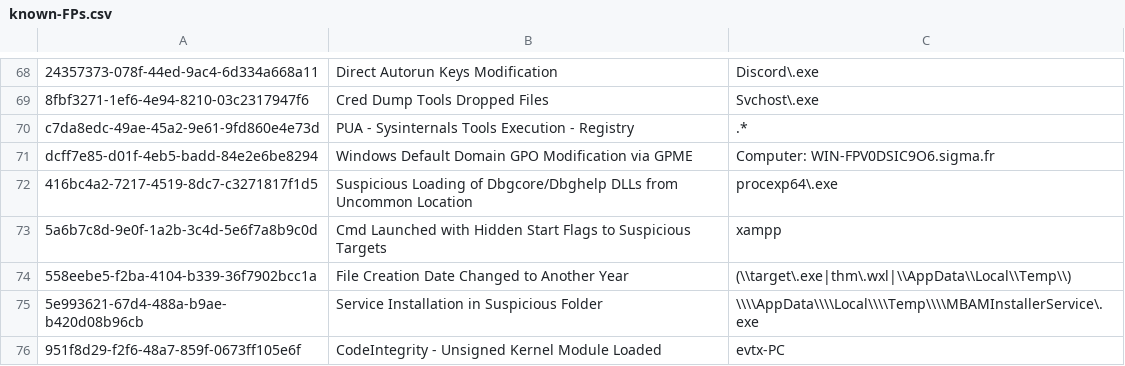
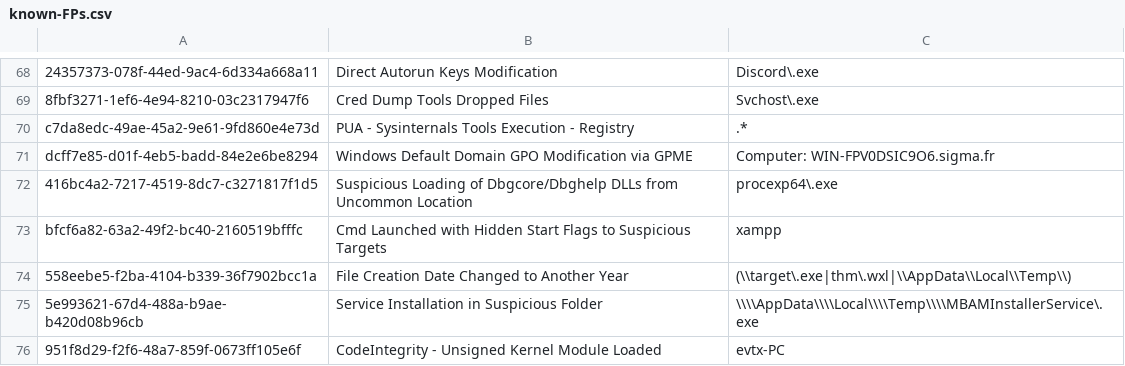
Before and after one commit to SigmaHQ/sigma, a CSV file: .github/workflows/known-FPs.csv, drawn as a sheet; only a part is shown, gaps mark what is left out.

Commit message:
chore: replace legacy rule id with UUIDv4
Replace 5a6b7c8d-9e0f-1a2b-3c4d-5e6f7a8b9c0d with bfcf6a82-63a2-49f2-bc40-2160519bfffc

```diff
--- a/.github/workflows/known-FPs.csv
+++ b/.github/workflows/known-FPs.csv
@@ -72,3 +72,3 @@ dcff7e85-d01f-4eb5-badd-84e2e6be8294;Windows Default Domain GPO Modification via
 416bc4a2-7217-4519-8dc7-c3271817f1d5;Suspicious Loading of Dbgcore/Dbghelp DLLs from Uncommon Location;procexp64\.exe
-5a6b7c8d-9e0f-1a2b-3c4d-5e6f7a8b9c0d;Cmd Launched with Hidden Start Flags to Suspicious Targets;xampp
+bfcf6a82-63a2-49f2-bc40-2160519bfffc;Cmd Launched with Hidden Start Flags to Suspicious Targets;xampp
 558eebe5-f2ba-4104-b339-36f7902bcc1a;File Creation Date Changed to Another Year;(\\target\.exe|thm\.wxl|\\AppData\\Local\\Temp\\)
```
Also changed, not shown: 6 other files.
